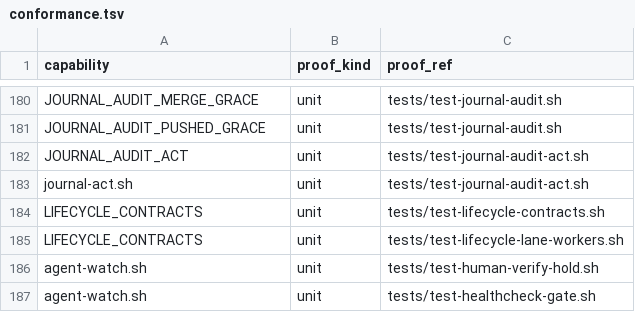
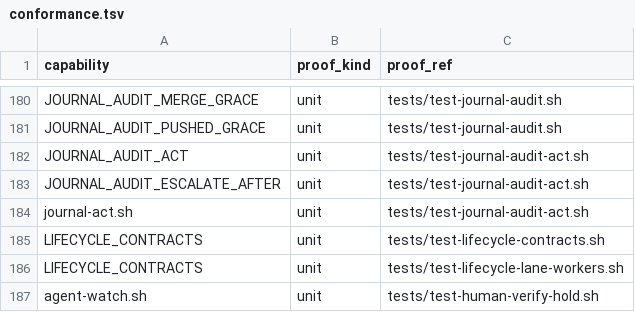
Before and after one commit to briankeegan1/herdkit, a TSV file: templates/conformance.tsv, drawn as a sheet; only a part is shown, gaps mark what is left out; the shorter side is filled out with more unchanged rows.

Commit message:
fix(config-manifest): declare JOURNAL_AUDIT_ESCALATE_AFTER ghost key
Same file / same treatment as this item's HEALTH_TRUST_MAX_AGE_SECS row: PR
#708 (journal-audit act lifecycle) added a read of JOURNAL_AUDIT_ESCALATE_AFTER
in journal-audit.sh:785 (re-observations a mapped finding survives before the
act lifecycle escalates it) with no capabilities.tsv row, tripping check (b)
on origin/main after merging in the hermeticity-guard-taint fix. Real
operator-tunable knob (default 2), not an internal ledger var — same
capabilities.tsv config row + conformance.tsv proof row pattern, pointing at
tests/test-journal-audit-act.sh, which already exercises it (cases 2/2b).

Refs: HERD-572

```diff
--- a/templates/conformance.tsv
+++ b/templates/conformance.tsv
@@ -182,2 +182,3 @@ JOURNAL_AUDIT_PUSHED_GRACE	unit	tests/test-journal-audit.sh
 JOURNAL_AUDIT_ACT	unit	tests/test-journal-audit-act.sh
+JOURNAL_AUDIT_ESCALATE_AFTER	unit	tests/test-journal-audit-act.sh
 journal-act.sh	unit	tests/test-journal-audit-act.sh
```
Also changed, not shown: templates/capabilities.tsv.
